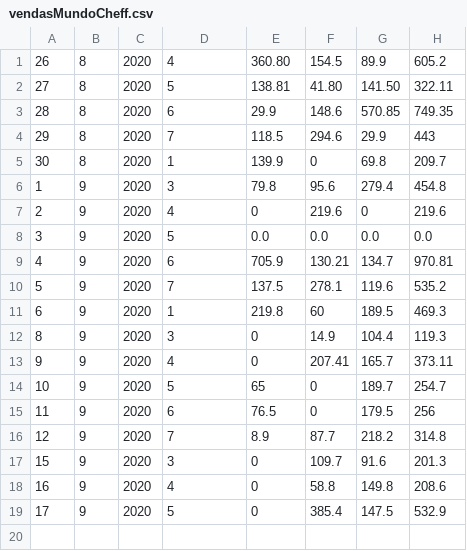
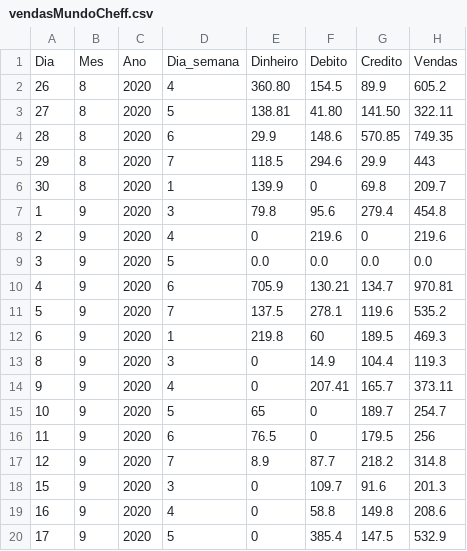
Before and after one commit to JoseCSCJ/ExercicioCidadeFS, a CSV file: vendasMundoCheff.csv, drawn as a sheet; the diff names each change by its address in the sheet, - before the commit and + after, or states it on an @@ line.

Commit message:
Update vendasMundoCheff.csv

```diff
--- a/vendasMundoCheff.csv
+++ b/vendasMundoCheff.csv
+row 1: Dia | Mes | Ano | Dia_semana | Dinheiro | Debito | Credito | Vendas
```
